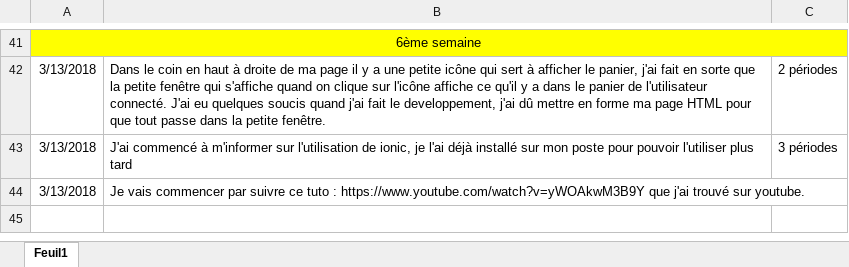
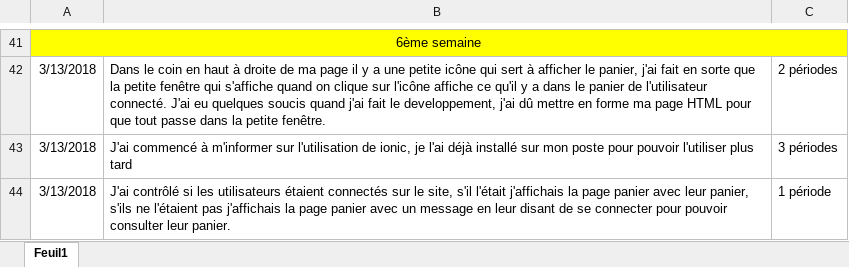
Before and after one commit to JeremyGfeller/Pre-TPi, an Excel workbook: Documentation/Journal_de_travail.xlsx, sheet Feuil1, drawn as a sheet; only a part is shown, gaps mark what is left out; values as stored, in another font and other column widths than the file's, no borders; removed rows and columns are numbered as before the commit, all else as after; the diff names each change by its address in the sheet, - before the commit and + after, or states it on an @@ line.

Commit message:
Modification d'une tâche

```diff
--- a/Documentation/Journal_de_travail.xlsx (sheet Feuil1)
+++ b/Documentation/Journal_de_travail.xlsx (sheet Feuil1)
-row 44: 3/13/2018 | Je vais commencer par suivre ce tuto : https://www.youtube.com/watch?v=yWOAkwM3B9Y que j'ai trouvé sur youtube.
+row 44: 3/13/2018 | J'ai contrôlé si les utilisateurs étaient connectés sur le site, s'il l'était j'affichais la page panier avec leur panier, s'ils ne l'étaient pas j'affichais la page panier avec un message en leur disant de se connecter pour pouvoir consulter leur panier. | 1 période
```
